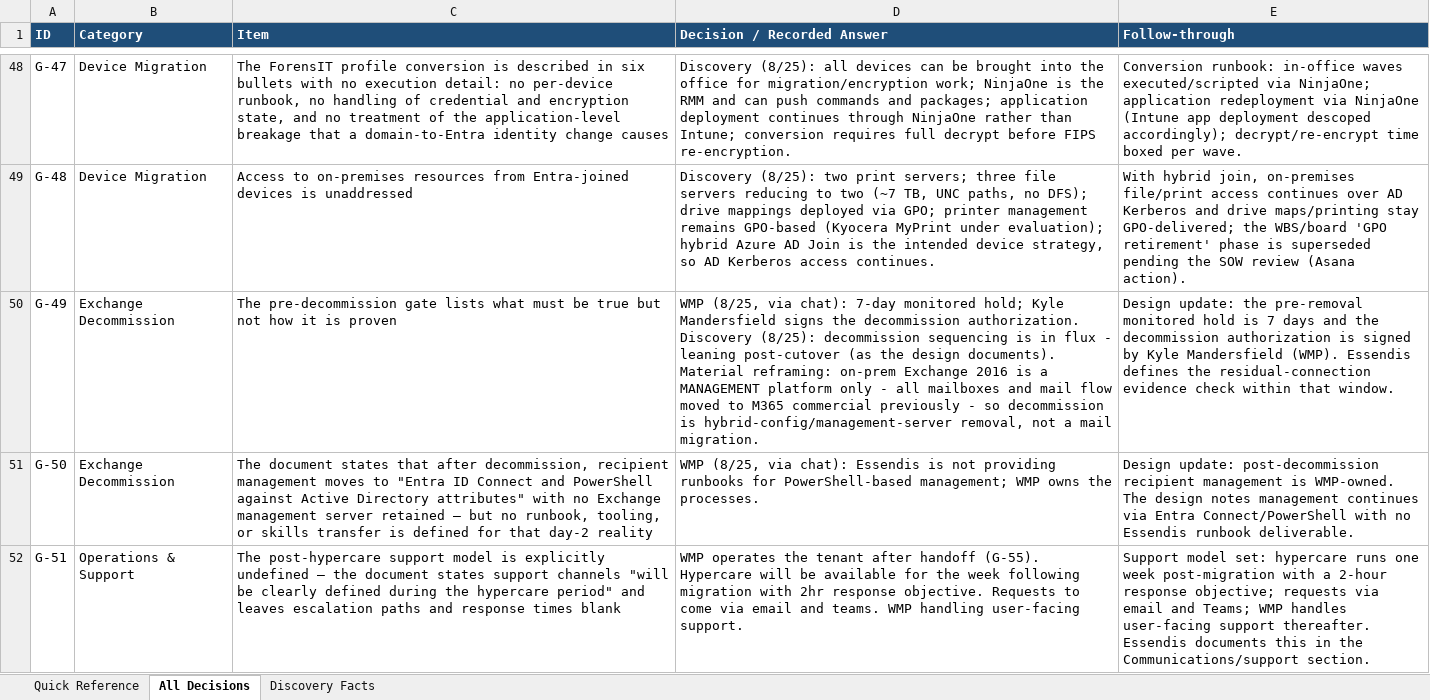
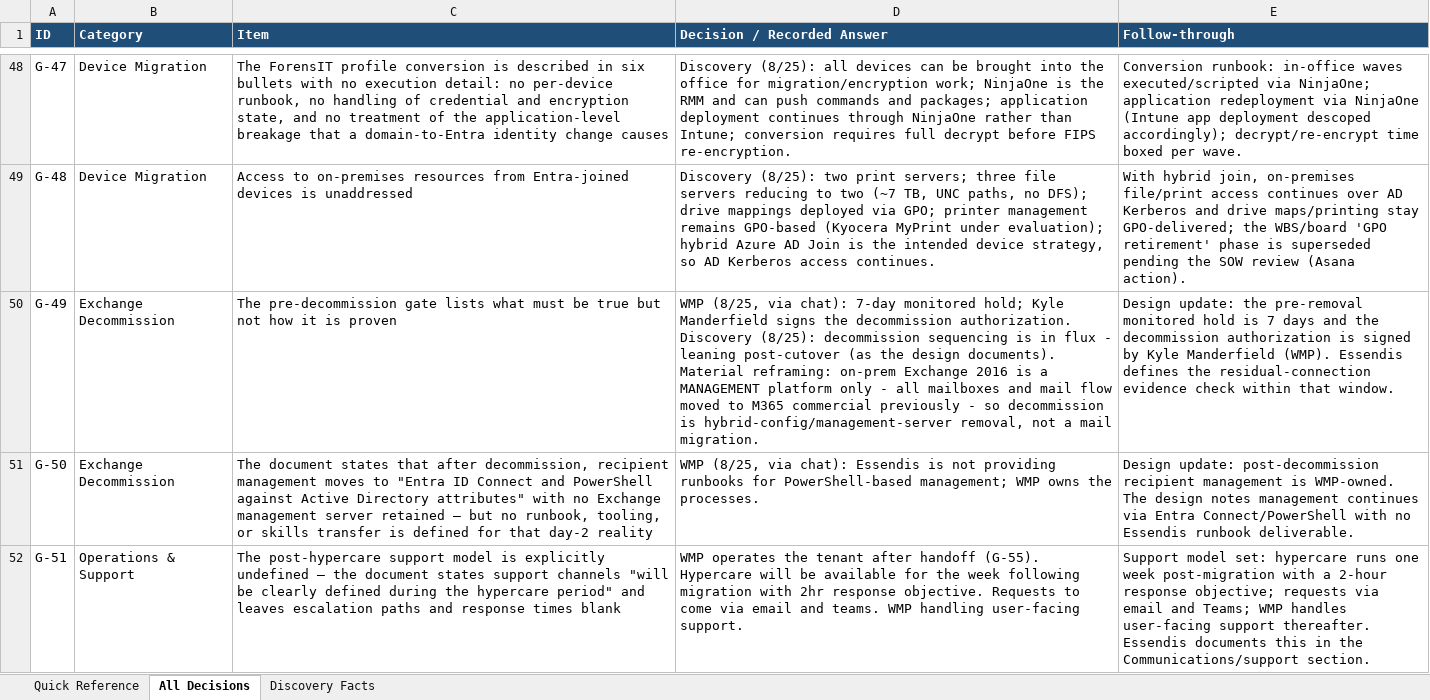
Before and after one commit to schraepf/SolutionDelivery, an Excel workbook: deliverables/WMP/WMP__Design_Quick_Reference__20260825.xlsx, sheet All Decisions, drawn as a sheet; only a part is shown, gaps mark what is left out; values as stored, in another font and other column widths than the file's, no borders; the diff names each change by its address in the sheet, - before the commit and + after, or states it on an @@ line.

```diff
--- a/deliverables/WMP/WMP__Design_Quick_Reference__20260825.xlsx (sheet All Decisions)
+++ b/deliverables/WMP/WMP__Design_Quick_Reference__20260825.xlsx (sheet All Decisions)
-D50 (Decision / Recorded Answer): …hold; Kyle Mandersfield signs the…
+D50 (Decision / Recorded Answer): …hold; Kyle Manderfield signs the…
-E50 (Follow-through): …by Kyle Mandersfield (WMP). Essendis…
+E50 (Follow-through): …by Kyle Manderfield (WMP). Essendis…
```
Also changed, not shown: sheet Quick Reference.
